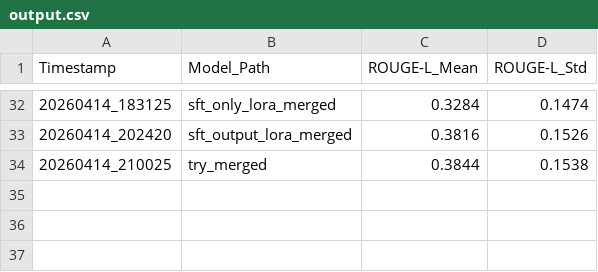
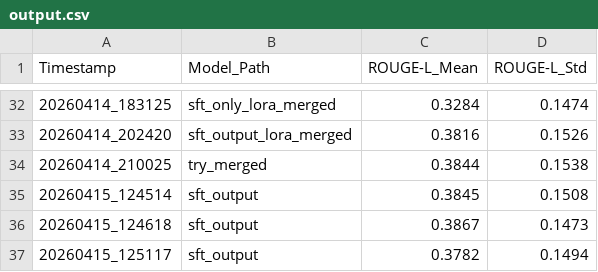
Before and after one commit to sena2327/sft_qwen, a CSV file: output.csv, drawn as a sheet; only a part is shown, gaps mark what is left out; the diff names each change by its address in the sheet, - before the commit and + after, or states it on an @@ line.

```diff
--- a/output.csv
+++ b/output.csv
+row 35: 20260415_124514 | sft_output | 0.3845 | 0.1508
+row 36: 20260415_124618 | sft_output | 0.3867 | 0.1473
+row 37: 20260415_125117 | sft_output | 0.3782 | 0.1494
```
Also changed, not shown: 2 other files.
